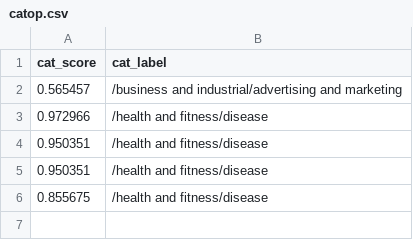
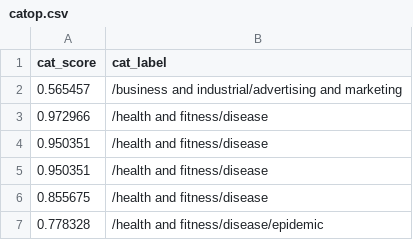
Before and after one commit to Zephyrs3/Sentiment_analysis, a CSV file: catop.csv, drawn as a sheet; the diff names each change by its address in the sheet, - before the commit and + after, or states it on an @@ line.

Commit message:
Updated

```diff
--- a/catop.csv
+++ b/catop.csv
+row 7: 0.778328 | /health and fitness/disease/epidemic
```
